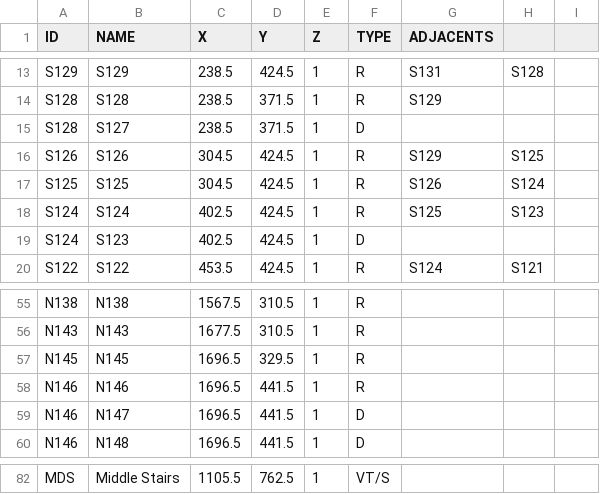
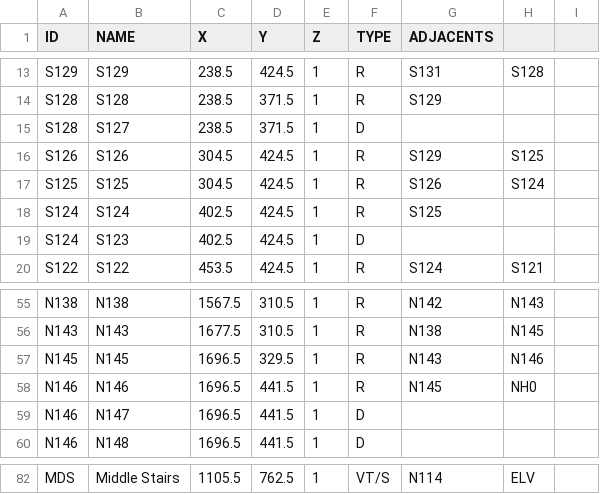
Before and after one commit to CS321-Group1/OKTNav, a CSV file: OKTNav/src/main/resources/OKTFloor1Locations.csv, drawn as a sheet; only a part is shown, gaps mark what is left out; the diff covers the shown part only; the diff names each change by its address in the sheet, - before the commit and + after, or states it on an @@ line.

```diff
--- a/OKTNav/src/main/resources/OKTFloor1Locations.csv
+++ b/OKTNav/src/main/resources/OKTFloor1Locations.csv
-H18: S123
+H18: (empty)
-G55 (ADJACENTS): (empty)
+G55 (ADJACENTS): N142
-H55: (empty)
+H55: N143
-G56 (ADJACENTS): (empty)
+G56 (ADJACENTS): N138
-H56: (empty)
+H56: N145
-G57 (ADJACENTS): (empty)
+G57 (ADJACENTS): N143
-H57: (empty)
+H57: N146
-G58 (ADJACENTS): (empty)
+G58 (ADJACENTS): N145
-H58: (empty)
+H58: NH0
-G82 (ADJACENTS): (empty)
+G82 (ADJACENTS): N114
-H82: (empty)
+H82: ELV
```
Also changed, not shown: 68 edited cells elsewhere in this file.
